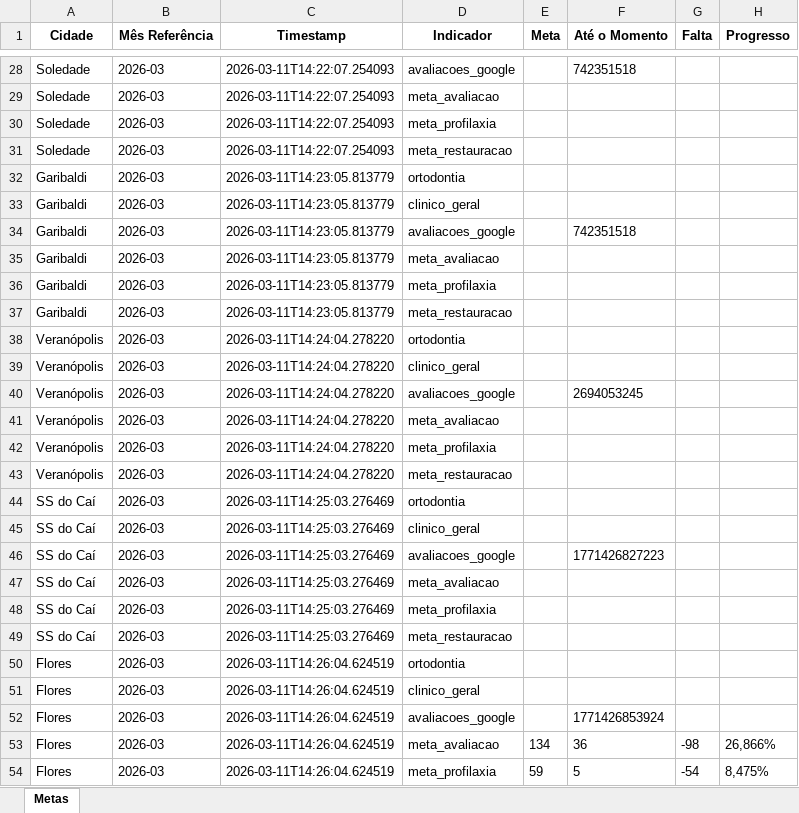
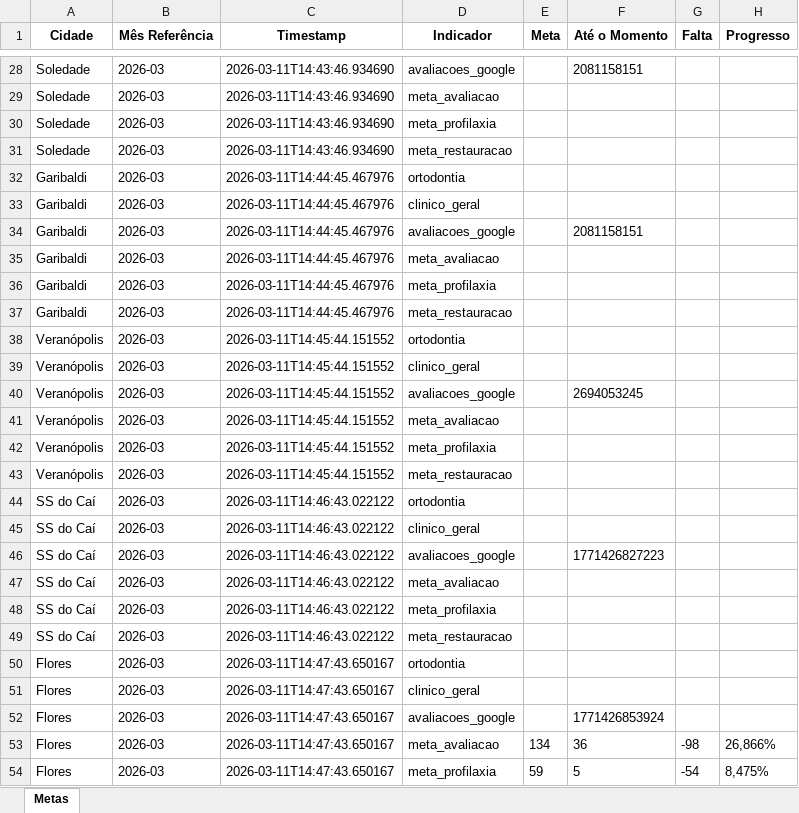
Before and after one commit to Top-Desenvolvimento/dashboard-metas, an Excel workbook: data/metas_top_estetica.xlsx, sheet Metas, drawn as a sheet; only a part is shown, gaps mark what is left out; values as stored, in another font and other column widths than the file's, no borders; the diff covers the shown part only; the diff names each change by its address in the sheet, - before the commit and + after, or states it on an @@ line.

```diff
--- a/data/metas_top_estetica.xlsx (sheet Metas)
+++ b/data/metas_top_estetica.xlsx (sheet Metas)
-C28:C31 (Timestamp): 2026-03-11T14:22:07.254093
+C28:C31 (Timestamp): 2026-03-11T14:43:46.934690
-F28 (Até o Momento): 742351518
+F28 (Até o Momento): 2081158151
-C32:C37 (Timestamp): 2026-03-11T14:23:05.813779
+C32:C37 (Timestamp): 2026-03-11T14:44:45.467976
-F34 (Até o Momento): 742351518
+F34 (Até o Momento): 2081158151
-C38:C43 (Timestamp): 2026-03-11T14:24:04.278220
+C38:C43 (Timestamp): 2026-03-11T14:45:44.151552
-C44:C49 (Timestamp): 2026-03-11T14:25:03.276469
+C44:C49 (Timestamp): 2026-03-11T14:46:43.022122
-C50:C54 (Timestamp): 2026-03-11T14:26:04.624519
+C50:C54 (Timestamp): 2026-03-11T14:47:43.650167
```
Also changed, not shown: 54 edited cells elsewhere in this sheet, 3 other files.
